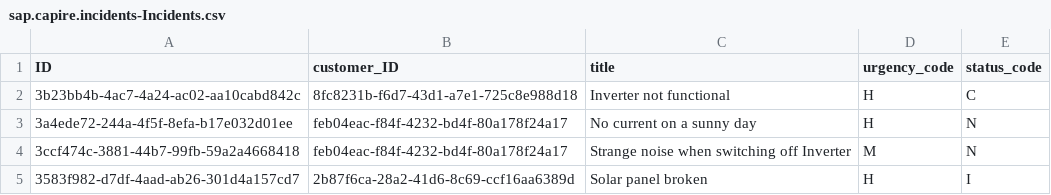
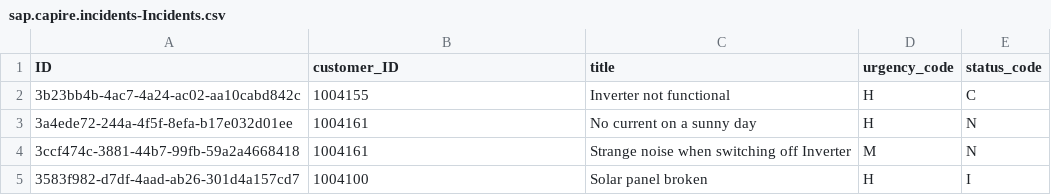
Before and after one commit to sksinha90/CAPM, a CSV file: db/data/sap.capire.incidents-Incidents.csv, drawn as a sheet.

```diff
--- a/db/data/sap.capire.incidents-Incidents.csv
+++ b/db/data/sap.capire.incidents-Incidents.csv
@@ -1,5 +1,5 @@
 ID,customer_ID,title,urgency_code,status_code
-3b23bb4b-4ac7-4a24-ac02-aa10cabd842c,8fc8231b-f6d7-43d1-a7e1-725c8e988d18,Inverter not functional,H,C
-3a4ede72-244a-4f5f-8efa-b17e032d01ee,feb04eac-f84f-4232-bd4f-80a178f24a17,No current on a sunny day,H,N
-3ccf474c-3881-44b7-99fb-59a2a4668418,feb04eac-f84f-4232-bd4f-80a178f24a17,Strange noise when switching off Inverter,M,N
-3583f982-d7df-4aad-ab26-301d4a157cd7,2b87f6ca-28a2-41d6-8c69-ccf16aa6389d,Solar panel broken,H,I
+3b23bb4b-4ac7-4a24-ac02-aa10cabd842c,1004155,Inverter not functional,H,C
+3a4ede72-244a-4f5f-8efa-b17e032d01ee,1004161,No current on a sunny day,H,N
+3ccf474c-3881-44b7-99fb-59a2a4668418,1004161,Strange noise when switching off Inverter,M,N
+3583f982-d7df-4aad-ab26-301d4a157cd7,1004100,Solar panel broken,H,I
```
Also changed, not shown: db/data/sap.capire.incidents-Customers.csv, db/data/sap.capire.incidents-Incidents.conversation.csv, 53 other files.
